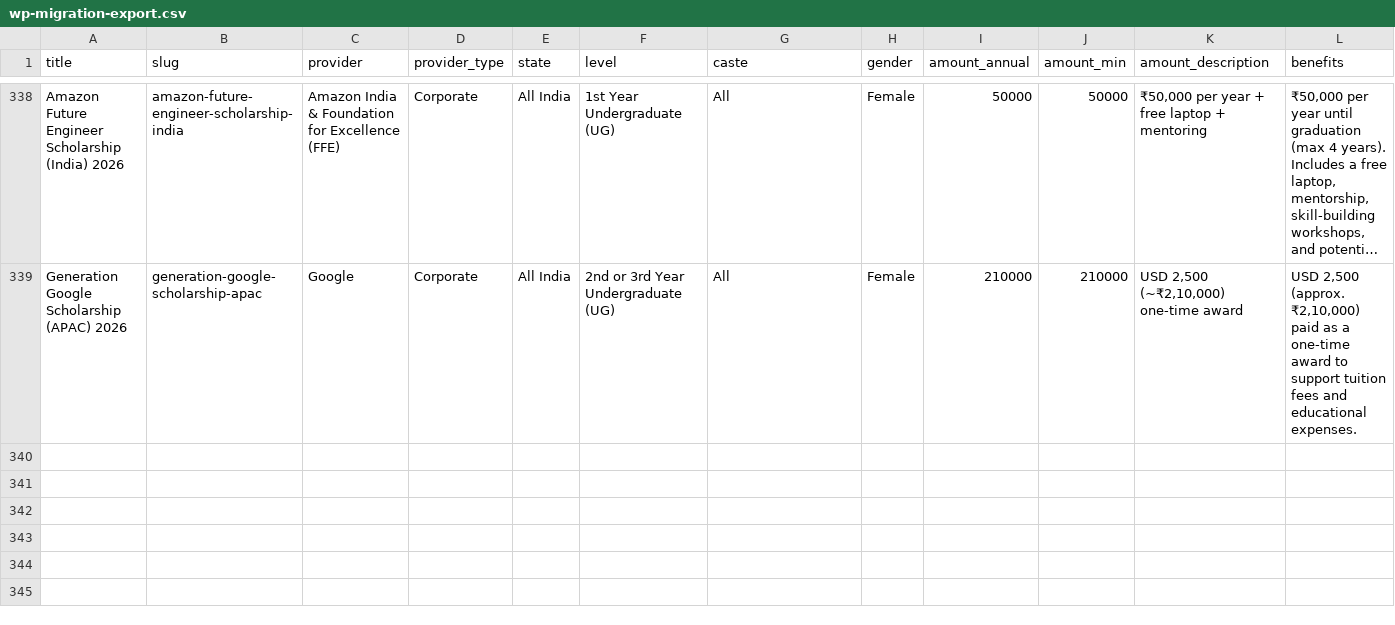
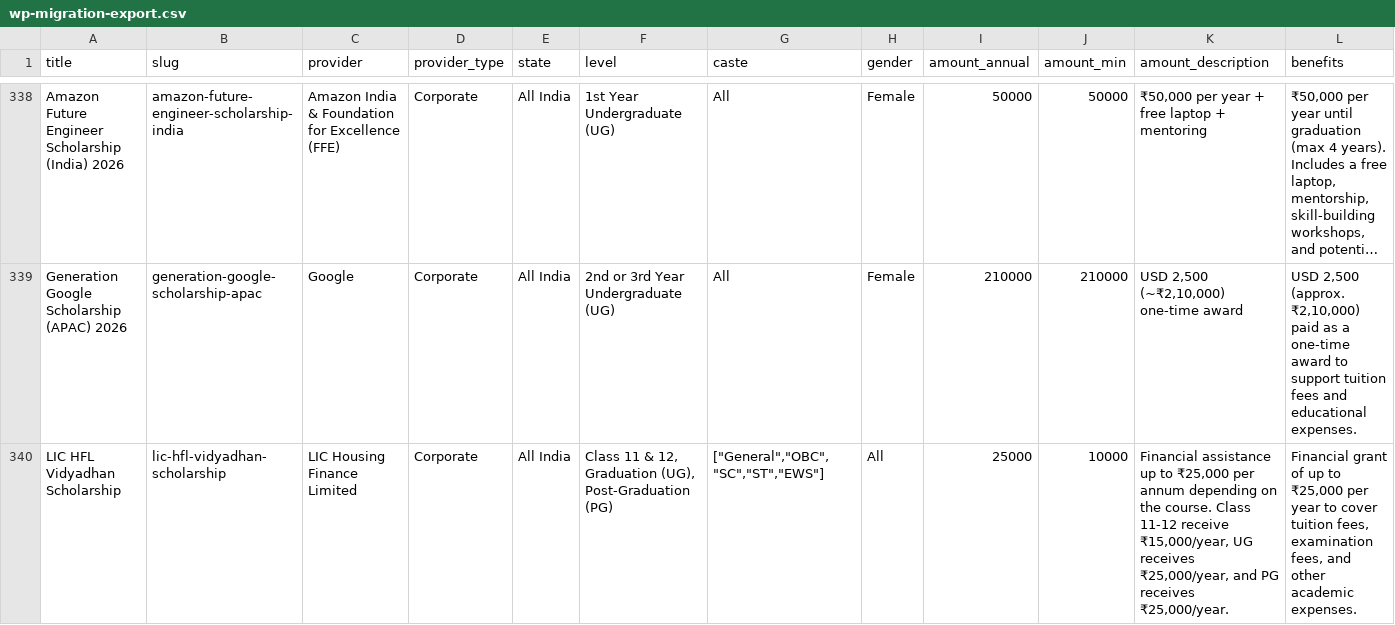
Before and after one commit to bizmantra/india-scholarships, a CSV file: scholarship-app/data/wp-migration-export.csv, drawn as a sheet; only a part is shown, gaps mark what is left out; long unchanged cells end in …; rows hold the shown columns only; the diff covers the shown part only; the diff names each change by its address in the sheet, - before the commit and + after, or states it on an @@ line.

Commit message:
feat(scholarship): add LIC HFL, Rolls-Royce, and enrich TATA AIA Paras scholarship details

```diff
--- a/scholarship-app/data/wp-migration-export.csv
+++ b/scholarship-app/data/wp-migration-export.csv
+row 340: LIC HFL Vidyadhan Scholarship | lic-hfl-vidyadhan-scholarship | LIC Housing Finance Limited | Corporate | All India | Class 11 & 12, Graduation (UG), Post-Graduation (PG) | ["General","OBC","SC","ST","EWS"] | All | 25000 | 10000 | Financial assistance up to ₹25,000 per annum depending on the course. Class 11-12 receive ₹15,000/year, UG receives ₹25,000/year, and PG receives ₹25,000/year. | Financial grant of up to ₹25,000 per year to cover tuition fees, examination fees, and other academic expenses.
```
Also changed, not shown: 1 added row and 3 edited cells elsewhere in this file, 2 other files.
